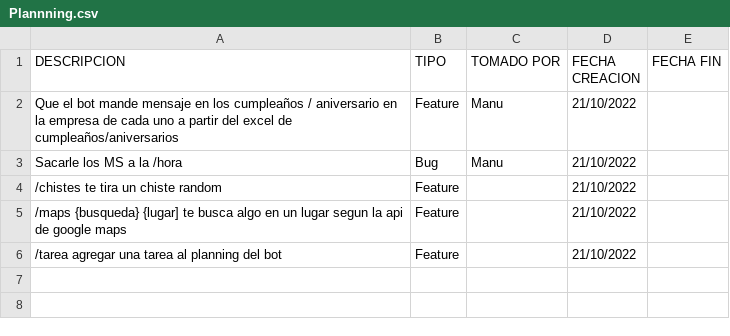
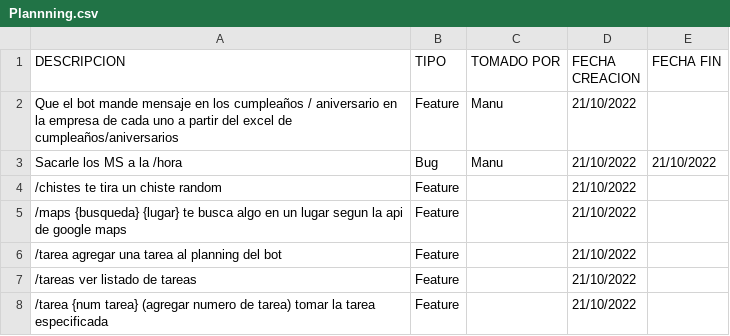
Before and after one commit to Manuel1Aguilar/Bewise-Bot, a CSV file: documentos/Plannning.csv, drawn as a sheet.

```diff
--- a/documentos/Plannning.csv
+++ b/documentos/Plannning.csv
@@ -2,5 +2,7 @@ DESCRIPCION,TIPO,TOMADO POR,FECHA CREACION,FECHA FIN
 Que el bot mande mensaje en los cumpleaños / aniversario en la empresa de cada uno a partir del excel de cumpleaños/aniversarios,Feature,Manu,21/10/2022,
-Sacarle los MS a la /hora,Bug,Manu,21/10/2022,
+Sacarle los MS a la /hora,Bug,Manu,21/10/2022,21/10/2022
 /chistes te tira un chiste random,Feature,,21/10/2022,
-/maps {busqueda} {lugar] te busca algo en un lugar segun la api de google maps,Feature,,21/10/2022,
+/maps {busqueda} {lugar} te busca algo en un lugar segun la api de google maps,Feature,,21/10/2022,
 /tarea agregar una tarea al planning del bot,Feature,,21/10/2022,
+/tareas ver listado de tareas,Feature,,21/10/2022,
+/tarea {num tarea} (agregar numero de tarea) tomar la tarea especificada,Feature,,21/10/2022,
```
Also changed, not shown: 1 other file.
